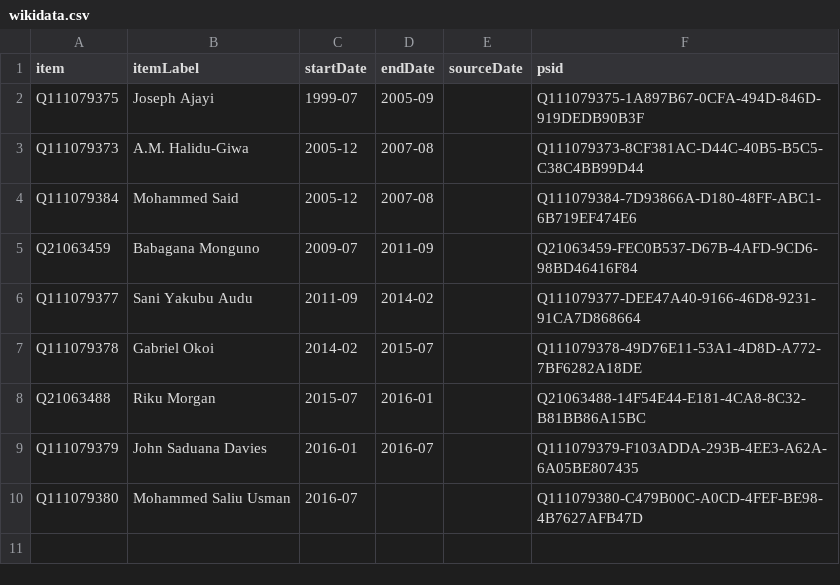
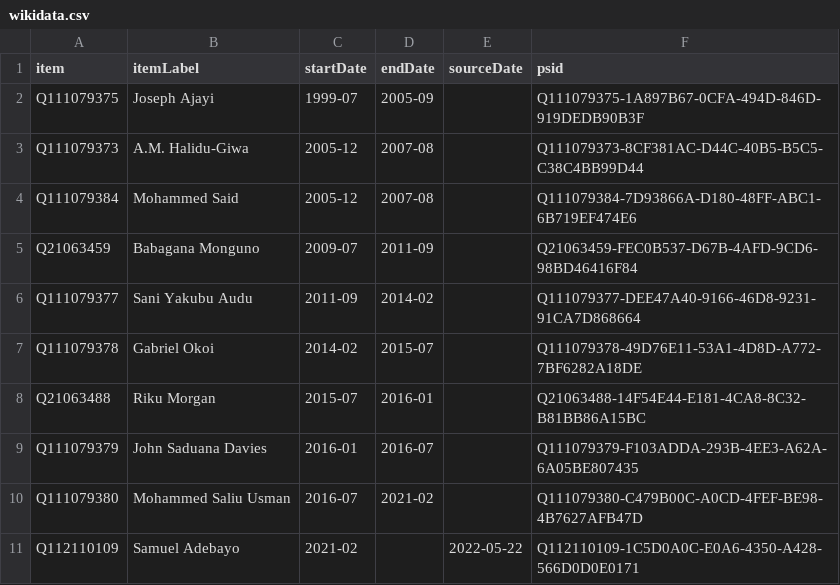
Before and after one commit to every-politician-scrapers/nigeria, a CSV file: sources/defence-intelligence-chief/wikidata.csv, drawn as a sheet.

```diff
--- a/sources/defence-intelligence-chief/wikidata.csv
+++ b/sources/defence-intelligence-chief/wikidata.csv
@@ -9,2 +9,3 @@ Q21063488,Riku Morgan,2015-07,2016-01,,Q21063488-14F54E44-E181-4CA8-8C32-B81BB86
 Q111079379,John Saduana Davies,2016-01,2016-07,,Q111079379-F103ADDA-293B-4EE3-A62A-6A05BE807435
-Q111079380,Mohammed Saliu Usman,2016-07,,,Q111079380-C479B00C-A0CD-4FEF-BE98-4B7627AFB47D
+Q111079380,Mohammed Saliu Usman,2016-07,2021-02,,Q111079380-C479B00C-A0CD-4FEF-BE98-4B7627AFB47D
+Q112110109,Samuel Adebayo,2021-02,,2022-05-22,Q112110109-1C5D0A0C-E0A6-4350-A428-566D0D0E0171
```
Also changed, not shown: sources/defence-chief/scraped.csv, sources/defence-chief/wikidata.csv, 3 other files.
